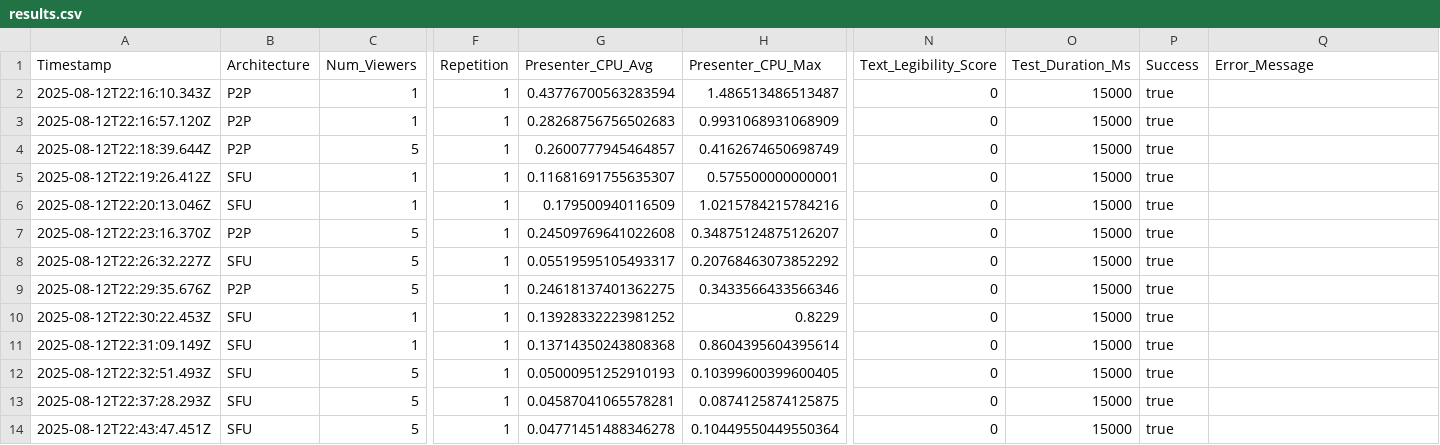
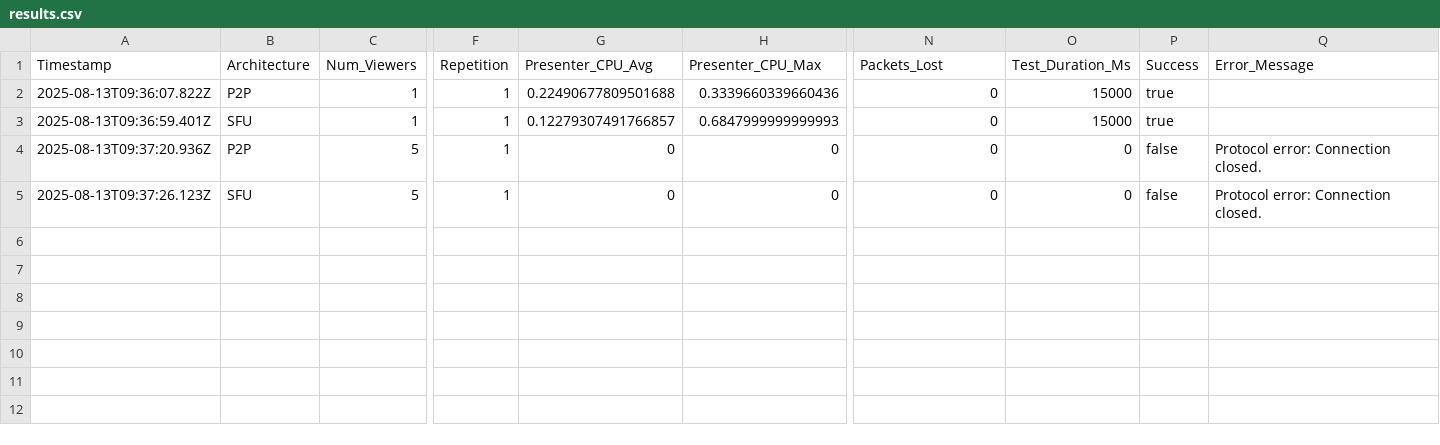
Before and after one commit to AedenThomas/diss, a CSV file: webrtc_testing_framework/results/results.csv, drawn as a sheet; only a part is shown, gaps mark what is left out; removed rows and columns are numbered as before the commit, all else as after; rows hold the shown columns only; the diff names each change by its address in the sheet, - before the commit and + after, or states it on an @@ line.

Commit message:
Refactor WebRTC testing framework for comprehensive metrics collection and analysis
- Updated `run_short_test.sh` to streamline test execution and improve service initialization.
- Enhanced `metrics_collector.js` to include packets lost metrics and refined latency and jitter calculations for both P2P and SFU architectures.
- Modified `run_tests.js` to implement a definitive test suite covering various configurations and improved result handling.
- Updated `analyze_results.py` to incorporate packets lost in data analysis and adjusted plots and summary statistics accordingly.
- Revised CSV output formats to reflect new metrics and ensure consistency across results.

```diff
--- a/webrtc_testing_framework/results/results.csv
+++ b/webrtc_testing_framework/results/results.csv
-N1: Text_Legibility_Score
+N1: Packets_Lost
-A2 (Timestamp): 2025-08-12T22:16:10.343Z
+A2 (Timestamp): 2025-08-13T09:36:07.822Z
-G2 (Presenter_CPU_Avg): 0.43776700563283594
+G2 (Presenter_CPU_Avg): 0.22490677809501688
-H2 (Presenter_CPU_Max): 1.486513486513487
+H2 (Presenter_CPU_Max): 0.3339660339660436
-row 3: 2025-08-12T22:16:57.120Z | P2P | 1 | 1 | 0.28268756756502683 | 0.9931068931068909 | 0 | 15000 | true
-row 4: 2025-08-12T22:18:39.644Z | P2P | 5 | 1 | 0.2600777945464857 | 0.4162674650698749 | 0 | 15000 | true
-A3 (Timestamp): 2025-08-12T22:19:26.412Z
+A3 (Timestamp): 2025-08-13T09:36:59.401Z
-G3 (Presenter_CPU_Avg): 0.11681691755635307
+G3 (Presenter_CPU_Avg): 0.12279307491766857
-H3 (Presenter_CPU_Max): 0.575500000000001
+H3 (Presenter_CPU_Max): 0.6847999999999993
-row 6: 2025-08-12T22:20:13.046Z | SFU | 1 | 1 | 0.179500940116509 | 1.0215784215784216 | 0 | 15000 | true
-row 7: 2025-08-12T22:23:16.370Z | P2P | 5 | 1 | 0.24509769641022608 | 0.34875124875126207 | 0 | 15000 | true
-A4 (Timestamp): 2025-08-12T22:26:32.227Z
+A4 (Timestamp): 2025-08-13T09:37:20.936Z
-B4 (Architecture): SFU
+B4 (Architecture): P2P
-G4 (Presenter_CPU_Avg): 0.05519595105493317
+G4 (Presenter_CPU_Avg): 0
-H4 (Presenter_CPU_Max): 0.20768463073852292
+H4 (Presenter_CPU_Max): 0
-O4 (Test_Duration_Ms): 15000
+O4 (Test_Duration_Ms): 0
-P4 (Success): true
+P4 (Success): false
-Q4 (Error_Message): (empty)
+Q4 (Error_Message): Protocol error: Connection closed.
-row 9: 2025-08-12T22:29:35.676Z | P2P | 5 | 1 | 0.24618137401362275 | 0.3433566433566346 | 0 | 15000 | true
-row 10: 2025-08-12T22:30:22.453Z | SFU | 1 | 1 | 0.13928332223981252 | 0.8229 | 0 | 15000 | true
-row 11: 2025-08-12T22:31:09.149Z | SFU | 1 | 1 | 0.13714350243808368 | 0.8604395604395614 | 0 | 15000 | true
-row 12: 2025-08-12T22:32:51.493Z | SFU | 5 | 1 | 0.05000951252910193 | 0.10399600399600405 | 0 | 15000 | true
-A5 (Timestamp): 2025-08-12T22:37:28.293Z
+A5 (Timestamp): 2025-08-13T09:37:26.123Z
-G5 (Presenter_CPU_Avg): 0.04587041065578281
+G5 (Presenter_CPU_Avg): 0
-H5 (Presenter_CPU_Max): 0.0874125874125875
+H5 (Presenter_CPU_Max): 0
-O5 (Test_Duration_Ms): 15000
+O5 (Test_Duration_Ms): 0
-P5 (Success): true
+P5 (Success): false
-Q5 (Error_Message): (empty)
+Q5 (Error_Message): Protocol error: Connection closed.
-row 14: 2025-08-12T22:43:47.451Z | SFU | 5 | 1 | 0.04771451488346278 | 0.10449550449550364 | 0 | 15000 | true
```
Also changed, not shown: webrtc_testing_framework/results/sample_results.csv, 12 other files.
